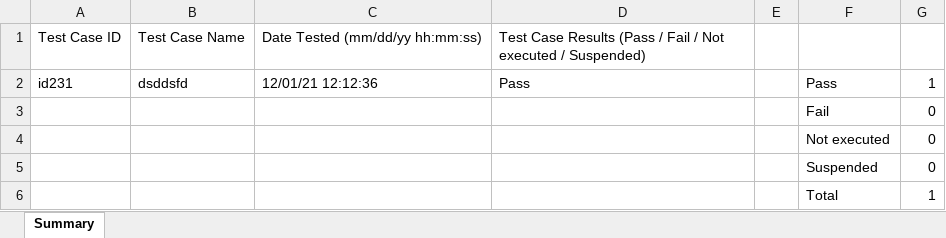
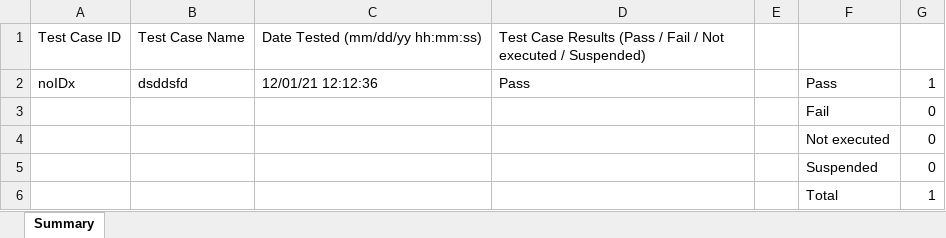
Before and after one commit to KichiFinn/TestBranch, an Excel workbook: Reports/TotalAnalysis.xlsx, sheet Summary, drawn as a sheet; values as stored, in another font and other column widths than the file's, no borders; the diff names each change by its address in the sheet, - before the commit and + after, or states it on an @@ line.

```diff
--- a/Reports/TotalAnalysis.xlsx (sheet Summary)
+++ b/Reports/TotalAnalysis.xlsx (sheet Summary)
-A2: id231
+A2: noIDx
```
Also changed, not shown: Reports/a.xlsx, Reports/aAnalysis.xlsx, 2 other files.
